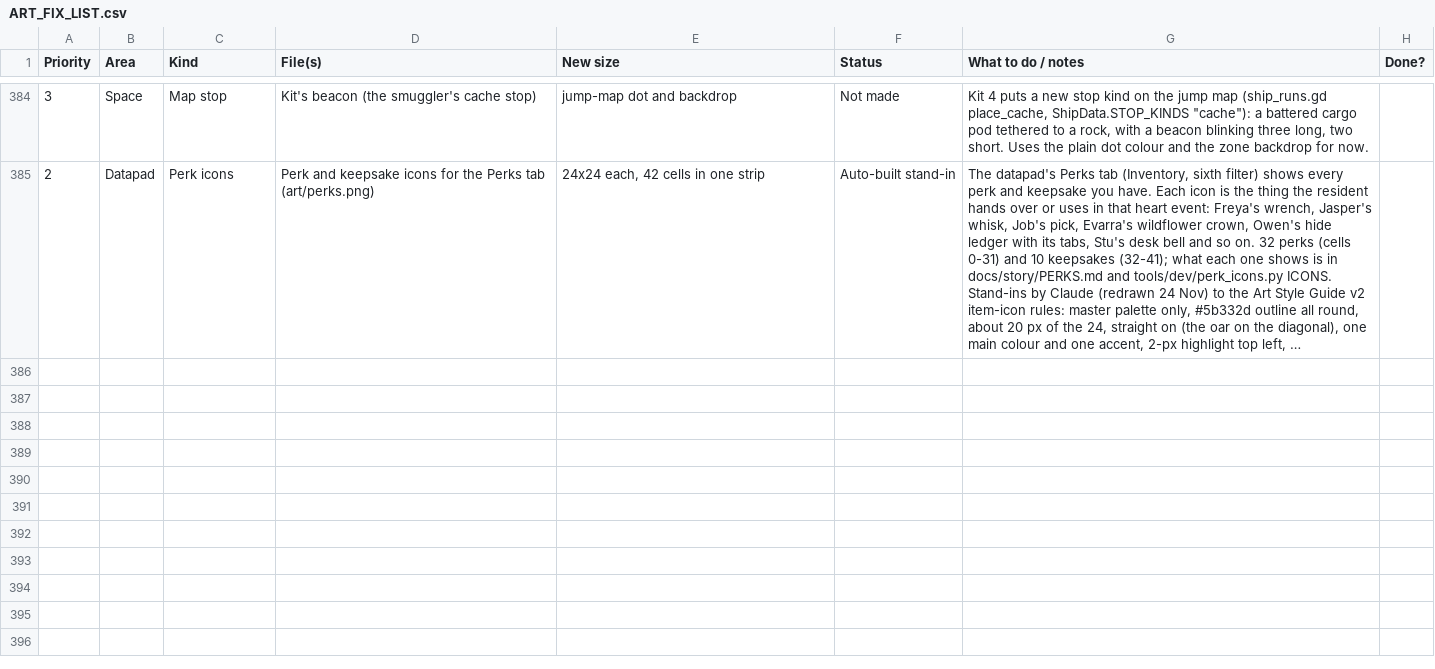
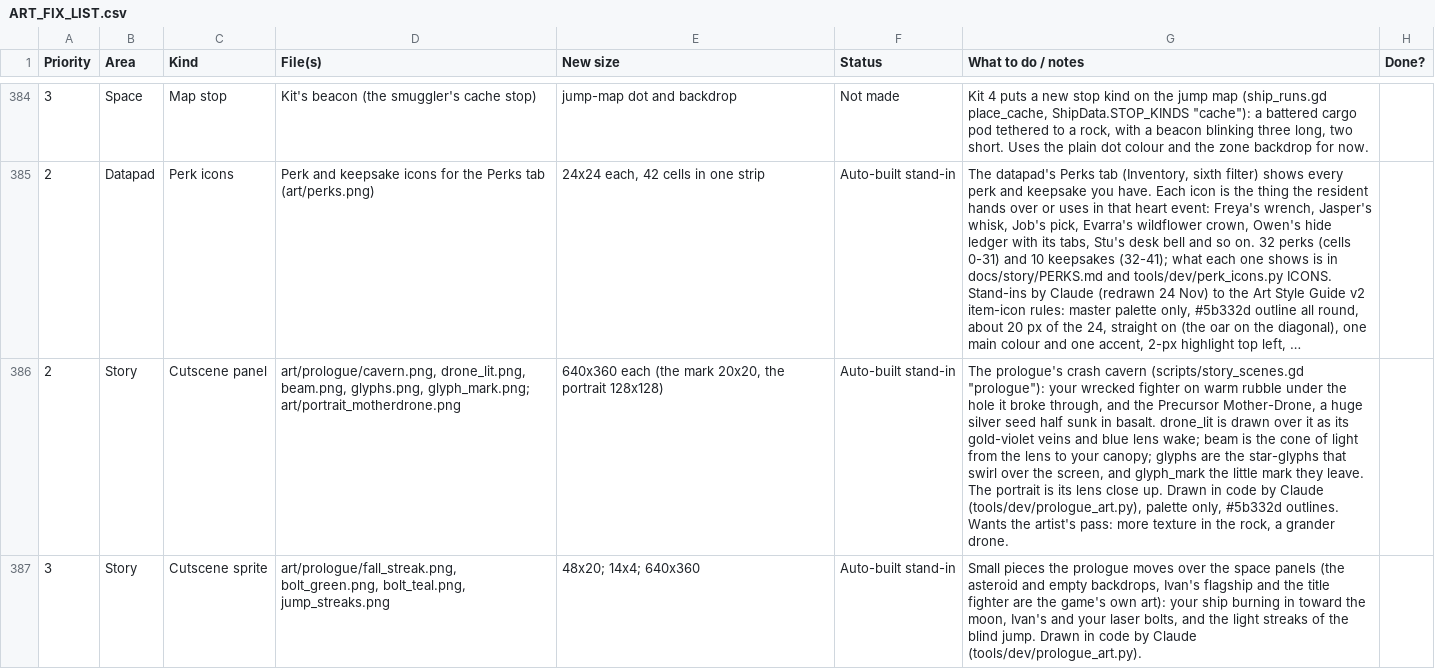
Before and after one commit to Antrisa/Project-Deneb, a CSV file: docs/ART_FIX_LIST.csv, drawn as a sheet; only a part is shown, gaps mark what is left out; long unchanged cells end in …; the diff names each change by its address in the sheet, - before the commit and + after, or states it on an @@ line.

```diff
--- a/docs/ART_FIX_LIST.csv
+++ b/docs/ART_FIX_LIST.csv
+row 386: 2 | Story | Cutscene panel | art/prologue/cavern.png, drone_lit.png, beam.png, glyphs.png, glyph_mark.png; art/portrait_motherdrone.png | 640x360 each (the mark 20x20, the portrait 128x128) | Auto-built stand-in | The prologue's crash cavern (scripts/story_scenes.gd "prologue"): your wrecked fighter on warm rubble under the hole it broke through, and the Precursor Mother-Drone, a huge silver seed half sunk in basalt. drone_lit is drawn over it as its gold-violet veins and blue lens wake; beam is the cone of light from the lens to your canopy; glyphs are the star-glyphs that swirl over the screen, and glyph_mark the little mark they leave. The portrait is its lens close up. Drawn in code by Claude (tools/dev/prologue_art.py), palette only, #5b332d outlines. Wants the artist's pass: more texture in the rock, a grander drone.
+row 387: 3 | Story | Cutscene sprite | art/prologue/fall_streak.png, bolt_green.png, bolt_teal.png, jump_streaks.png | 48x20; 14x4; 640x360 | Auto-built stand-in | Small pieces the prologue moves over the space panels (the asteroid and empty backdrops, Ivan's flagship and the title fighter are the game's own art): your ship burning in toward the moon, Ivan's and your laser bolts, and the light streaks of the blind jump. Drawn in code by Claude (tools/dev/prologue_art.py).
```
Also changed, not shown: 18 other files.
